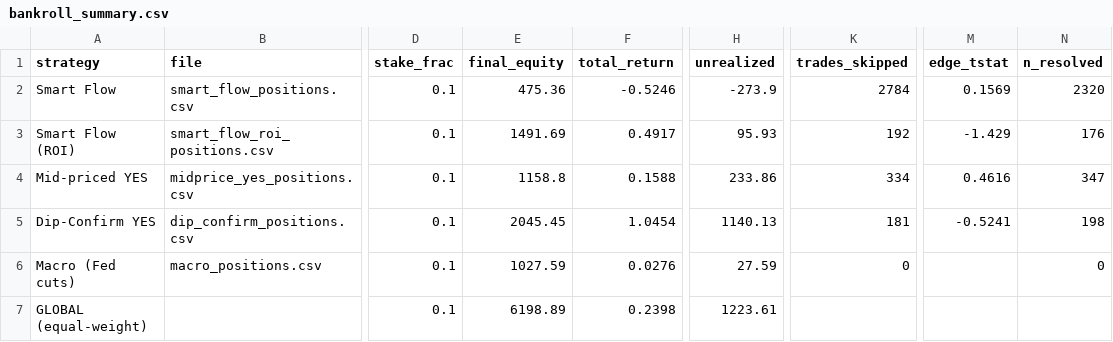
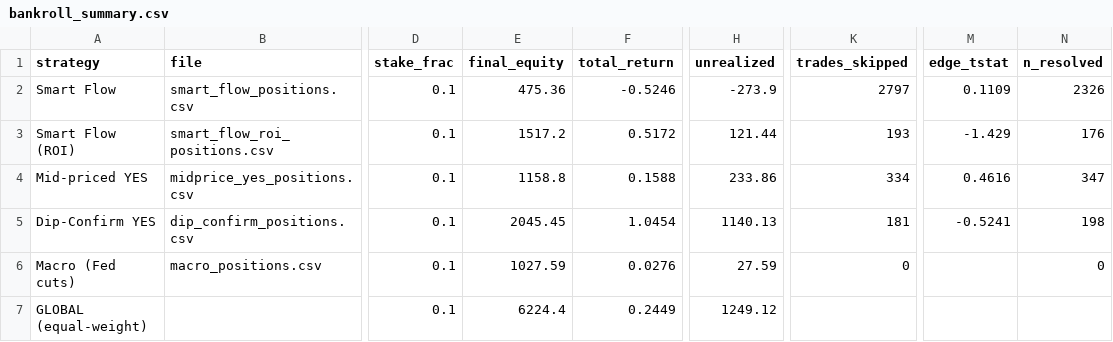
Before and after one commit to skanderbellil/Bayes-ically-Rich, a CSV file: data/paper_trade/bankroll_summary.csv, drawn as a sheet; only a part is shown, gaps mark what is left out; the diff names each change by its address in the sheet, - before the commit and + after, or states it on an @@ line.

```diff
--- a/data/paper_trade/bankroll_summary.csv
+++ b/data/paper_trade/bankroll_summary.csv
-K2 (trades_skipped): 2784
+K2 (trades_skipped): 2797
-M2 (edge_tstat): 0.1569
+M2 (edge_tstat): 0.1109
-N2 (n_resolved): 2320
+N2 (n_resolved): 2326
-E3 (final_equity): 1491.69
+E3 (final_equity): 1517.2
-F3 (total_return): 0.4917
+F3 (total_return): 0.5172
-H3 (unrealized): 95.93
+H3 (unrealized): 121.44
-K3 (trades_skipped): 192
+K3 (trades_skipped): 193
-E7 (final_equity): 6198.89
+E7 (final_equity): 6224.4
-F7 (total_return): 0.2398
+F7 (total_return): 0.2449
-H7 (unrealized): 1223.61
+H7 (unrealized): 1249.12
```
Also changed, not shown: data/paper_trade/midprice_yes_10_20_positions.csv, data/paper_trade/midprice_yes_10_30_positions.csv, 12 other files.
